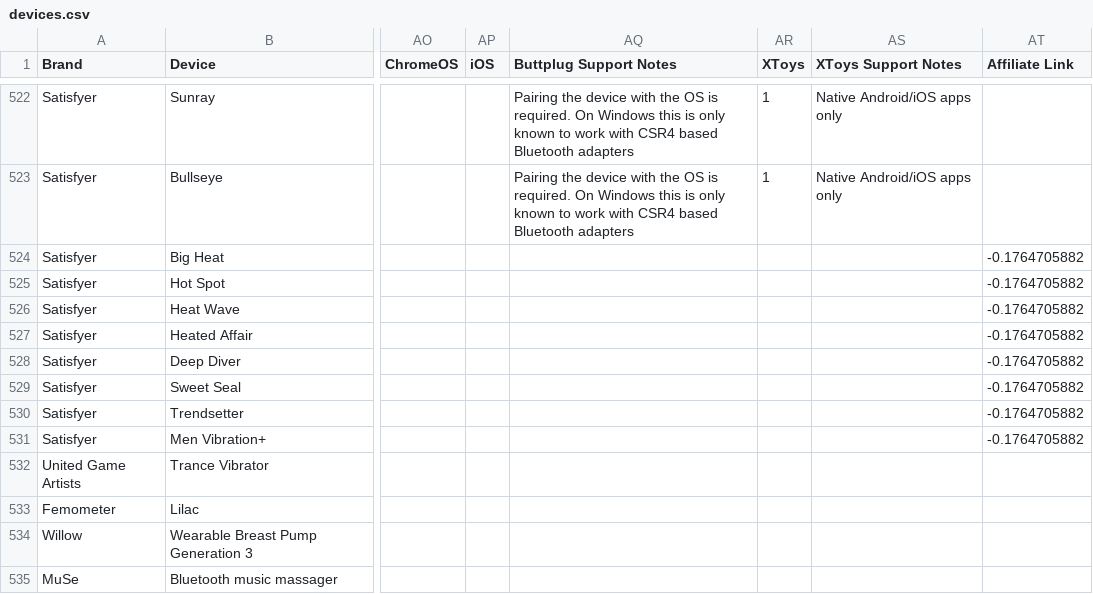
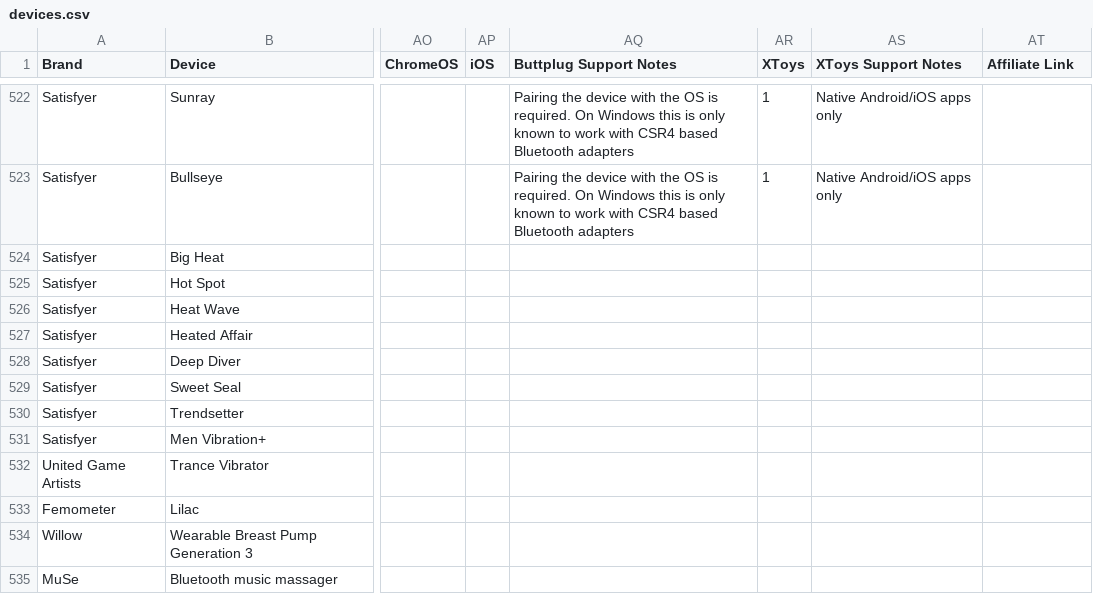
Before and after one commit to blackspherefollower/IoSTIndex, a CSV file: src/data/devices.csv, drawn as a sheet; only a part is shown, gaps mark what is left out; the diff names each change by its address in the sheet, - before the commit and + after, or states it on an @@ line.

```diff
--- a/src/data/devices.csv
+++ b/src/data/devices.csv
-AT524:AT531 (Affiliate Link): -0.1764705882
+AT524:AT531 (Affiliate Link): (empty)
```
